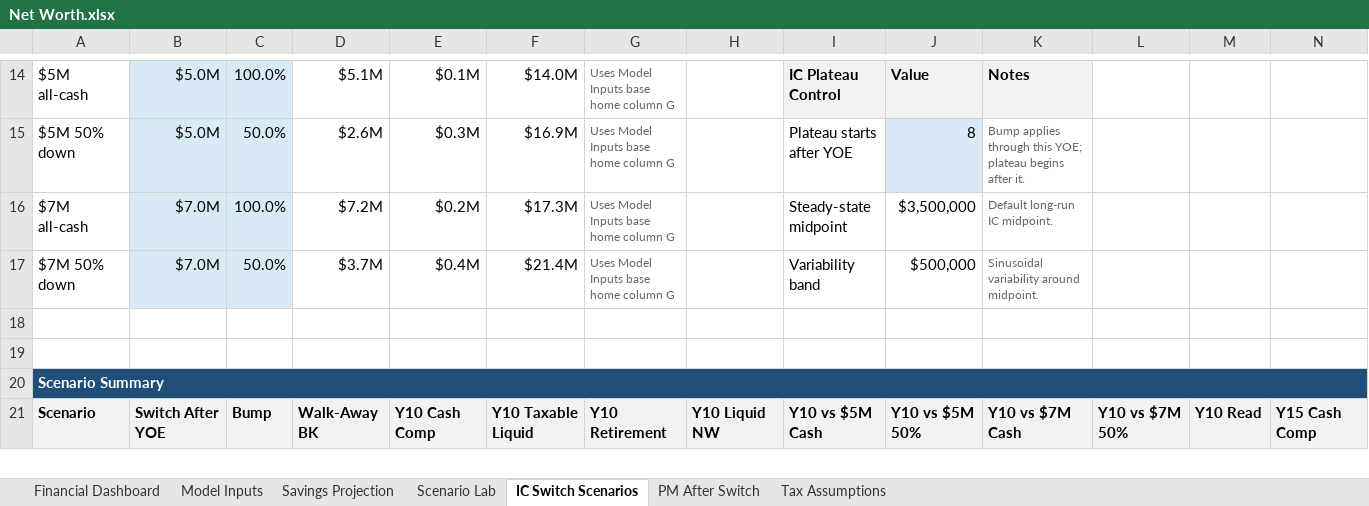
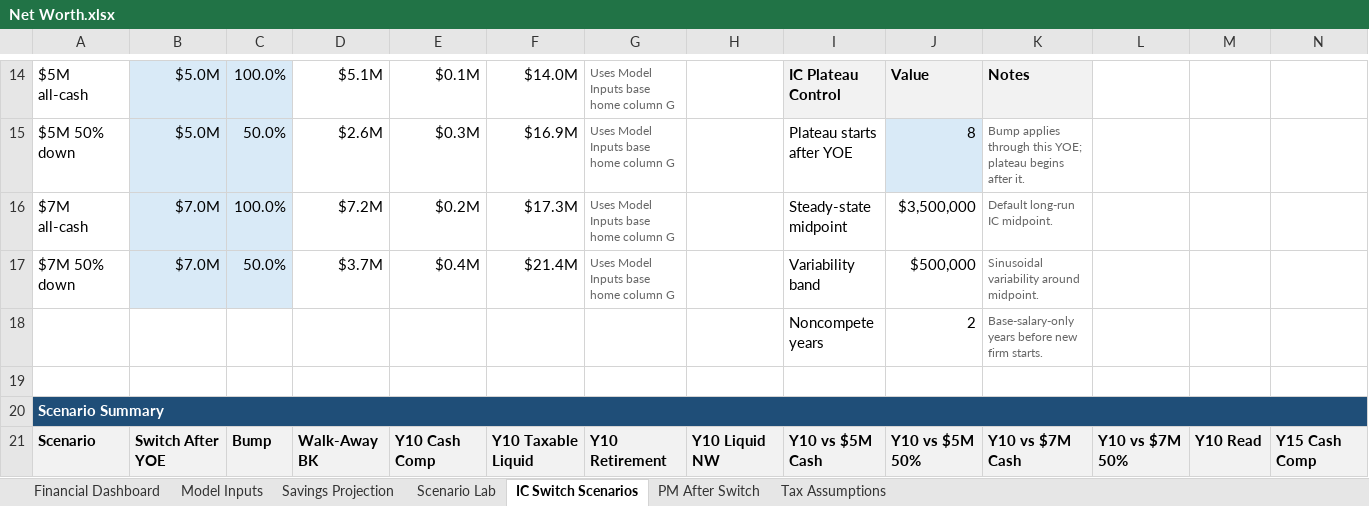
Before and after one commit to benjamin-shih/net-worth-planning, an Excel workbook: Net Worth.xlsx, sheet IC Switch Scenarios, drawn as a sheet; only a part is shown, gaps mark what is left out; values as stored, in another font and other column widths than the file's, no borders; rows hold the shown columns only; the diff covers the shown part only; the diff names each change by its address in the sheet, - before the commit and + after, or states it on an @@ line.

Commit message:
Correct switch noncompete timing

```diff
--- a/Net Worth.xlsx (sheet IC Switch Scenarios)
+++ b/Net Worth.xlsx (sheet IC Switch Scenarios)
-row 18: (empty)
+row 18:  |  |  |  |  |  |  |  | Noncompete years | 2 | Base-salary-only years before new firm starts.
```
Also changed, not shown: 674 edited cells elsewhere in this sheet, sheet PM After Switch, formulas that keep their value, charts or pictures, 5 other files.
